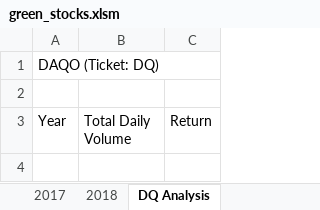
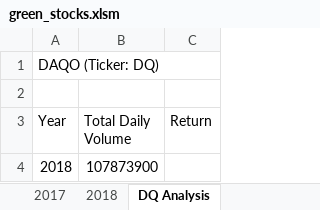
Before and after one commit to DanieliPatino/Stock-analysis, an Excel workbook: green_stocks.xlsm, sheet DQ Analysis, drawn as a sheet; values as stored, in another font and other column widths than the file's, no borders; the diff names each change by its address in the sheet, - before the commit and + after, or states it on an @@ line.

Commit message:
Updating excel

```diff
--- a/green_stocks.xlsm (sheet DQ Analysis)
+++ b/green_stocks.xlsm (sheet DQ Analysis)
-A1 (Year): DAQO (Ticket: DQ)
+A1 (Year): DAQO (Ticker: DQ)
+row 4: 2018 | 107873900
```
